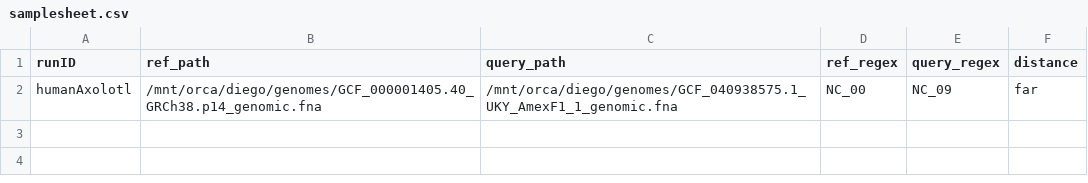
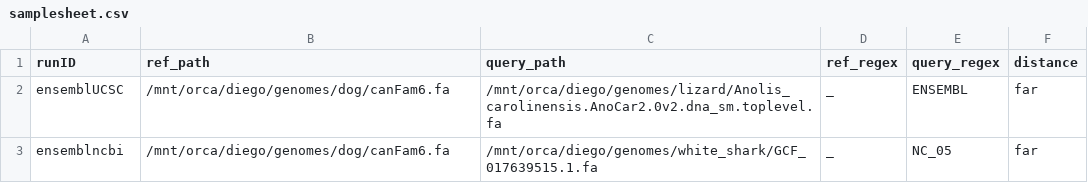
Before and after one commit to diego-perojil/whole_genome_pairwise_alignment, a CSV file: samplesheet.csv, drawn as a sheet; removed rows and columns are numbered as before the commit, all else as after; the diff names each change by its address in the sheet, - before the commit and + after, or states it on an @@ line.

Commit message:
modify filtersplit process to accomodate ucsc and ensembl genomes

```diff
--- a/samplesheet.csv
+++ b/samplesheet.csv
-row 2: humanAxolotl | /mnt/orca/diego/genomes/GCF_000001405.40_GRCh38.p14_genomic.fna | /mnt/orca/diego/genomes/GCF_040938575.1_UKY_AmexF1_1_genomic.fna | NC_00 | NC_09 | far
+row 2: ensemblUCSC | /mnt/orca/diego/genomes/dog/canFam6.fa | /mnt/orca/diego/genomes/lizard/Anolis_carolinensis.AnoCar2.0v2.dna_sm.toplevel.fa | _ | ENSEMBL | far
+row 3: ensemblncbi | /mnt/orca/diego/genomes/dog/canFam6.fa | /mnt/orca/diego/genomes/white_shark/GCF_017639515.1.fa | _ | NC_05 | far
```
Also changed, not shown: 1 other file.
